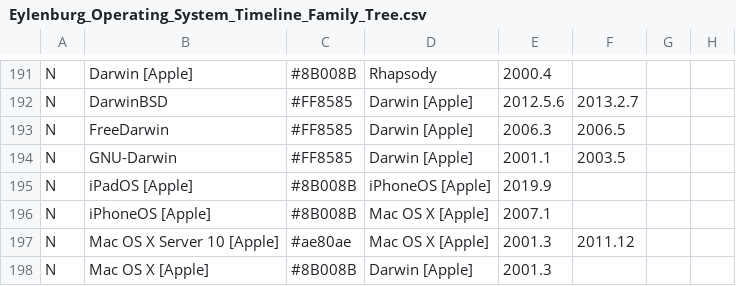
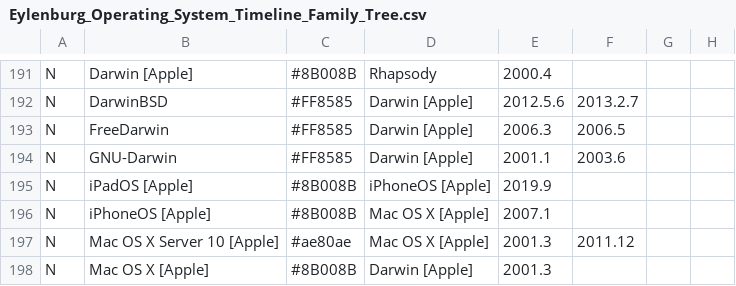
Before and after one commit to eylenburg/eylenburg.github.io, a CSV file: Eylenburg_Operating_System_Timeline_Family_Tree.csv, drawn as a sheet; only a part is shown, gaps mark what is left out; the diff names each change by its address in the sheet, - before the commit and + after, or states it on an @@ line.

Commit message:
Update Eylenburg_Operating_System_Timeline_Family_Tree.csv

```diff
--- a/Eylenburg_Operating_System_Timeline_Family_Tree.csv
+++ b/Eylenburg_Operating_System_Timeline_Family_Tree.csv
-F194: 2003.5
+F194: 2003.6
```
